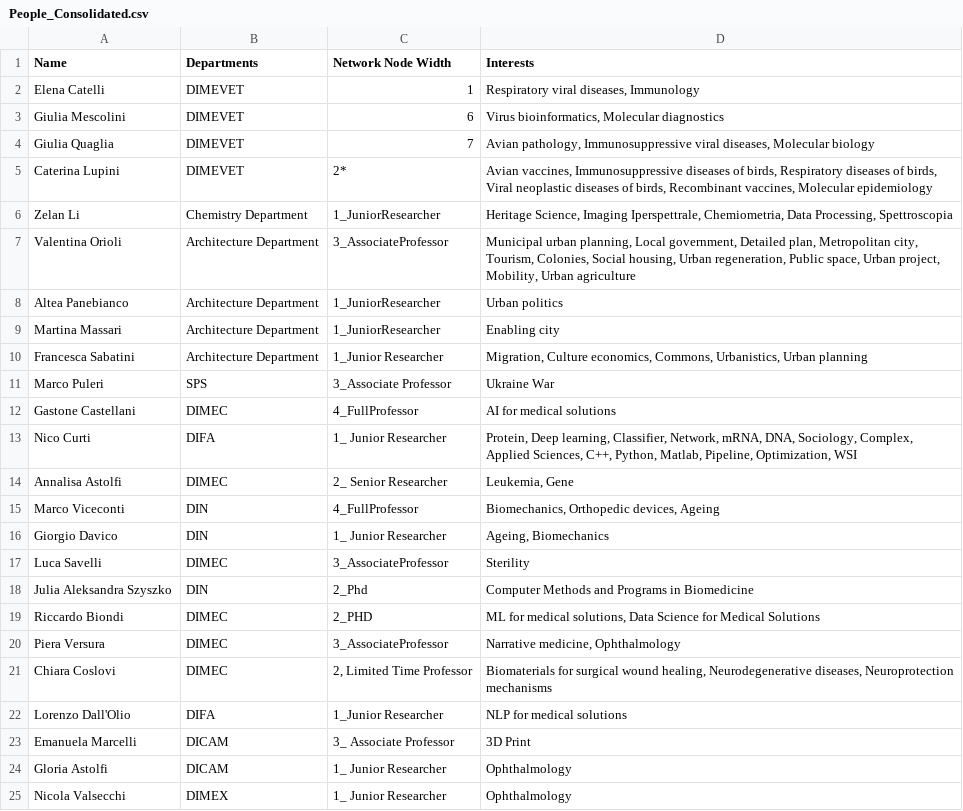
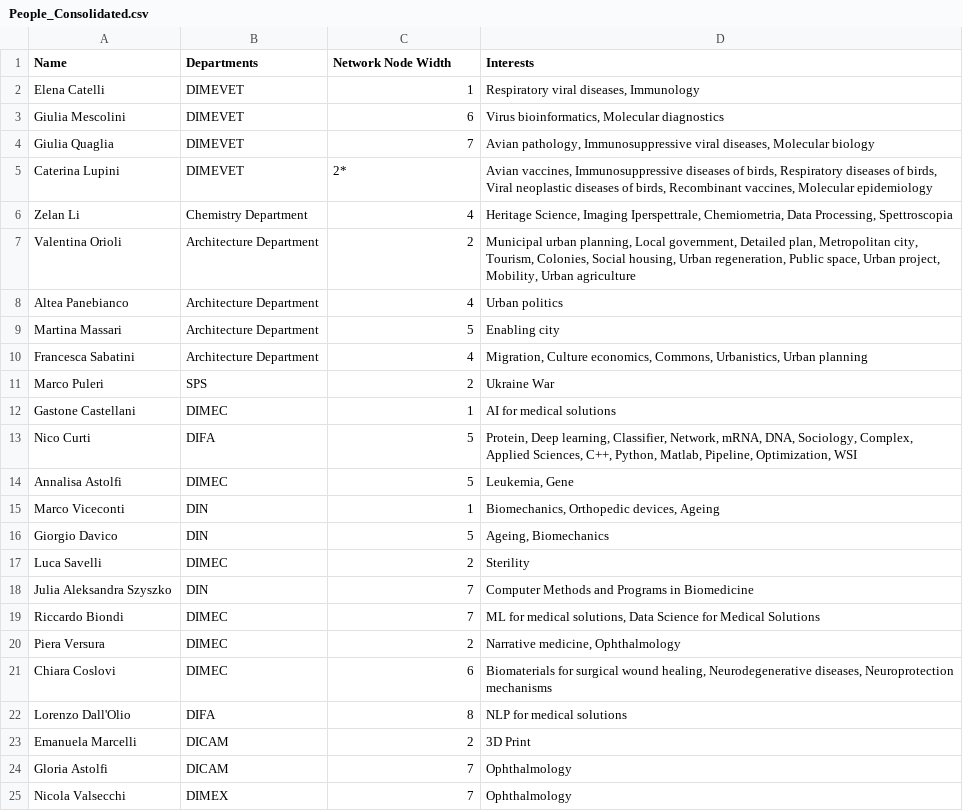
Before and after one commit to teragramgius/EcoMap, a CSV file: data/processed/People_Consolidated.csv, drawn as a sheet.

Commit message:
update people_consolidated.csv

```diff
--- a/data/processed/People_Consolidated.csv
+++ b/data/processed/People_Consolidated.csv
@@ -5,21 +5,21 @@ Giulia Quaglia,DIMEVET,7,"Avian pathology, Immunosuppressive viral diseases, Mol
 Caterina Lupini,DIMEVET,2*,"Avian vaccines, Immunosuppressive diseases of birds, Respiratory diseases of birds, Viral neoplastic diseases of birds, Recombinant vaccines, Molecular epidemiology"
-Zelan Li,Chemistry Department,1_JuniorResearcher,"Heritage Science, Imaging Iperspettrale, Chemiometria, Data Processing, Spettroscopia"
-Valentina Orioli,Architecture Department,3_AssociateProfessor,"Municipal urban planning, Local government, Detailed plan, Metropolitan city, Tourism, Colonies, Social housing, Urban regeneration, Public space, Urban project, Mobility, Urban agriculture"
-Altea Panebianco,Architecture Department,1_JuniorResearcher,Urban politics
-Martina Massari,Architecture Department,1_JuniorResearcher,Enabling city
-Francesca Sabatini,Architecture Department,1_Junior Researcher,"Migration, Culture economics, Commons, Urbanistics, Urban planning"
-Marco Puleri,SPS,3_Associate Professor,Ukraine War
-Gastone Castellani,DIMEC,4_FullProfessor,AI for medical solutions
-Nico Curti,DIFA,1_ Junior Researcher,"Protein, Deep learning, Classifier, Network, mRNA, DNA, Sociology, Complex, Applied Sciences, C++, Python, Matlab, Pipeline, Optimization, WSI"
-Annalisa Astolfi,DIMEC,2_ Senior Researcher,"Leukemia, Gene"
-Marco Viceconti,DIN,4_FullProfessor,"Biomechanics, Orthopedic devices, Ageing"
-Giorgio Davico,DIN,1_ Junior Researcher,"Ageing, Biomechanics"
-Luca Savelli,DIMEC,3_AssociateProfessor,Sterility
-Julia Aleksandra Szyszko,DIN,2_Phd,Computer Methods and Programs in Biomedicine
-Riccardo Biondi,DIMEC,2_PHD,"ML for medical solutions, Data Science for Medical Solutions"
-Piera Versura,DIMEC,3_AssociateProfessor,"Narrative medicine, Ophthalmology"
-Chiara Coslovi,DIMEC,"2, Limited Time Professor","Biomaterials for surgical wound healing, Neurodegenerative diseases, Neuroprotection mechanisms"
-Lorenzo Dall'Olio,DIFA,1_Junior Researcher,NLP for medical solutions
-Emanuela Marcelli,DICAM,3_ Associate Professor,3D Print
-Gloria Astolfi,DICAM,1_ Junior Researcher,Ophthalmology
-Nicola Valsecchi,DIMEX,1_ Junior Researcher,Ophthalmology
+Zelan Li,Chemistry Department,4,"Heritage Science, Imaging Iperspettrale, Chemiometria, Data Processing, Spettroscopia"
+Valentina Orioli,Architecture Department,2,"Municipal urban planning, Local government, Detailed plan, Metropolitan city, Tourism, Colonies, Social housing, Urban regeneration, Public space, Urban project, Mobility, Urban agriculture"
+Altea Panebianco,Architecture Department,4,Urban politics
+Martina Massari,Architecture Department,5,Enabling city
+Francesca Sabatini,Architecture Department,4,"Migration, Culture economics, Commons, Urbanistics, Urban planning"
+Marco Puleri,SPS,2,Ukraine War
+Gastone Castellani,DIMEC,1,AI for medical solutions
+Nico Curti,DIFA,5,"Protein, Deep learning, Classifier, Network, mRNA, DNA, Sociology, Complex, Applied Sciences, C++, Python, Matlab, Pipeline, Optimization, WSI"
+Annalisa Astolfi,DIMEC,5,"Leukemia, Gene"
+Marco Viceconti,DIN,1,"Biomechanics, Orthopedic devices, Ageing"
+Giorgio Davico,DIN,5,"Ageing, Biomechanics"
+Luca Savelli,DIMEC,2,Sterility
+Julia Aleksandra Szyszko,DIN,7,Computer Methods and Programs in Biomedicine
+Riccardo Biondi,DIMEC,7,"ML for medical solutions, Data Science for Medical Solutions"
+Piera Versura,DIMEC,2,"Narrative medicine, Ophthalmology"
+Chiara Coslovi,DIMEC,"6","Biomaterials for surgical wound healing, Neurodegenerative diseases, Neuroprotection mechanisms"
+Lorenzo Dall'Olio,DIFA,8,NLP for medical solutions
+Emanuela Marcelli,DICAM,2,3D Print
+Gloria Astolfi,DICAM,7,Ophthalmology
+Nicola Valsecchi,DIMEX,7,Ophthalmology
```
Also changed, not shown: 1 other file.
